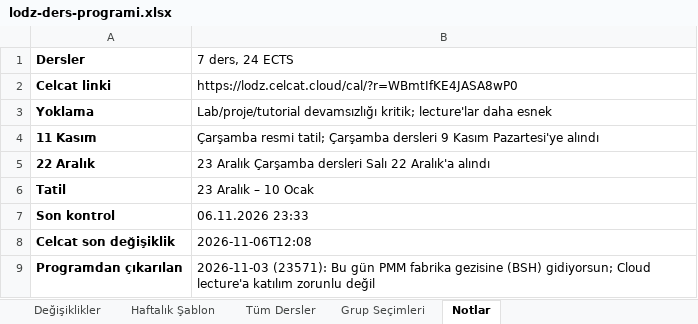
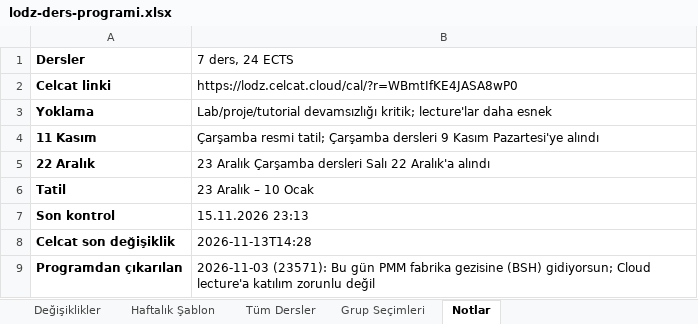
Before and after one commit to ilhandemirel/lodz-ders-takip, an Excel workbook: docs/lodz-ders-programi.xlsx, sheet Notlar, drawn as a sheet; values as stored, in another font and other column widths than the file's, no borders; the diff names each change by its address in the sheet, - before the commit and + after, or states it on an @@ line.

```diff
--- a/docs/lodz-ders-programi.xlsx (sheet Notlar)
+++ b/docs/lodz-ders-programi.xlsx (sheet Notlar)
-B7 (7 ders, 24 ECTS): 06.11.2026 23:33
+B7 (7 ders, 24 ECTS): 15.11.2026 23:13
-B8 (7 ders, 24 ECTS): 2026-11-06T12:08
+B8 (7 ders, 24 ECTS): 2026-11-13T14:28
```
Also changed, not shown: sheet Değişiklikler, 4 other files.
